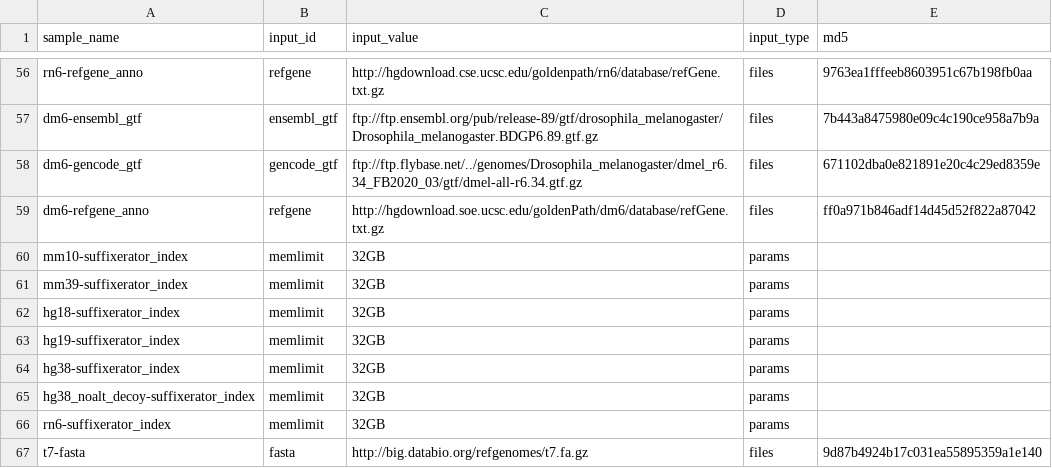
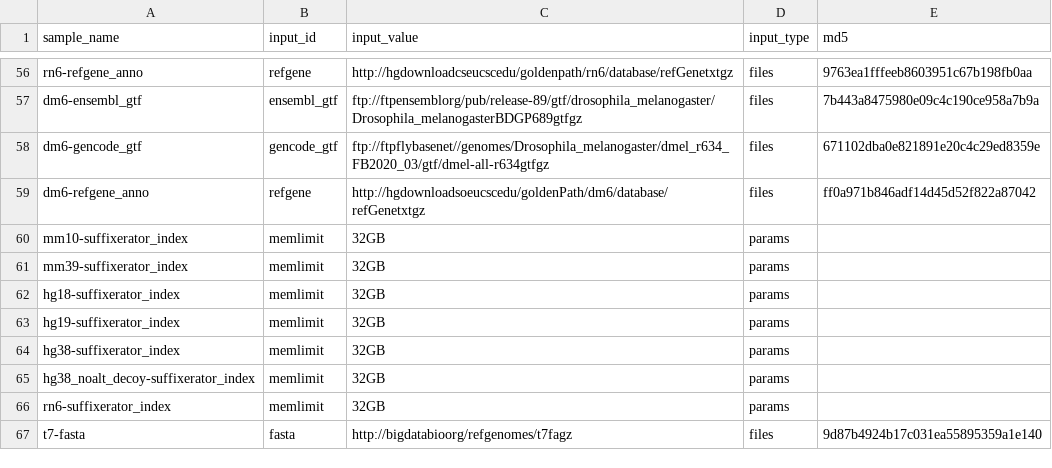
Before and after one commit to refgenie/aws_igenomes, a CSV file: asset_pep/recipe_inputs_old.csv, drawn as a sheet; only a part is shown, gaps mark what is left out; the diff covers the shown part only; the diff names each change by its address in the sheet, - before the commit and + after, or states it on an @@ line.

```diff
--- a/asset_pep/recipe_inputs_old.csv
+++ b/asset_pep/recipe_inputs_old.csv
-C56 (input_value): http://hgdownload.cse.ucsc.edu/goldenpath/rn6/database/refGene.txt.gz
+C56 (input_value): http://hgdownloadcseucscedu/goldenpath/rn6/database/refGenetxtgz
-C57 (input_value): ftp://ftp.ensembl.org/pub/release-89/gtf/drosophila_melanogaster/Drosophila_melanogaster.BDGP6.89.gtf.gz
+C57 (input_value): ftp://ftpensemblorg/pub/release-89/gtf/drosophila_melanogaster/Drosophila_melanogasterBDGP689gtfgz
-C58 (input_value): ftp://ftp.flybase.net/../genomes/Drosophila_melanogaster/dmel_r6.34_FB2020_03/gtf/dmel-all-r6.34.gtf.gz
+C58 (input_value): ftp://ftpflybasenet//genomes/Drosophila_melanogaster/dmel_r634_FB2020_03/gtf/dmel-all-r634gtfgz
-C59 (input_value): http://hgdownload.soe.ucsc.edu/goldenPath/dm6/database/refGene.txt.gz
+C59 (input_value): http://hgdownloadsoeucscedu/goldenPath/dm6/database/refGenetxtgz
-C67 (input_value): http://big.databio.org/refgenomes/t7.fa.gz
+C67 (input_value): http://bigdatabioorg/refgenomes/t7fagz
```
Also changed, not shown: 54 edited cells elsewhere in this file, asset_pep/assets.csv, asset_pep/sample_table.csv, 18 other files.
